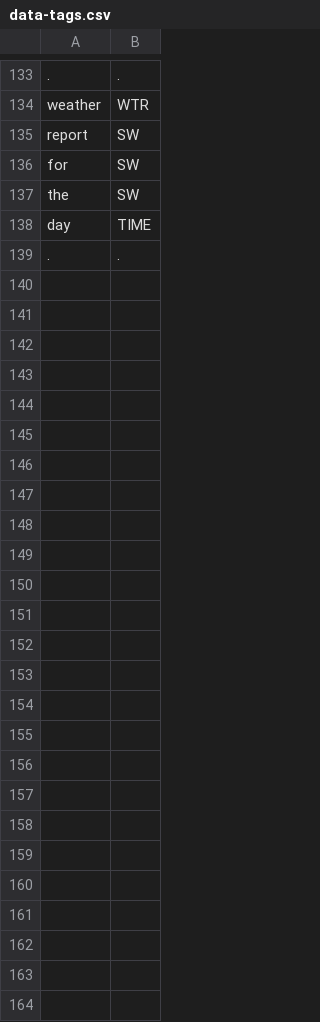
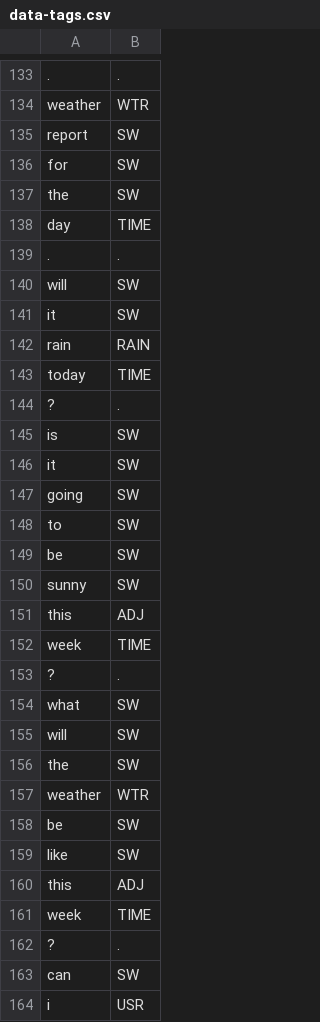
Before and after one commit to reflectstars/NLP-ANN-Agriculture-Chatbot, a CSV file: datasets/data-tags.csv, drawn as a sheet; only a part is shown, gaps mark what is left out.

```diff
--- a/datasets/data-tags.csv
+++ b/datasets/data-tags.csv
@@ -139 +139,26 @@ day,TIME
 .,.
+will,SW
+it,SW
+rain,RAIN
+today,TIME
+?,.
+is,SW
+it,SW
+going,SW
+to,SW
+be,SW
+sunny,SW
+this,ADJ
+week,TIME
+?,.
+what,SW
+will,SW
+the,SW
+weather,WTR
+be,SW
+like,SW
+this,ADJ
+week,TIME
+?,.
+can,SW
+i,USR
```
